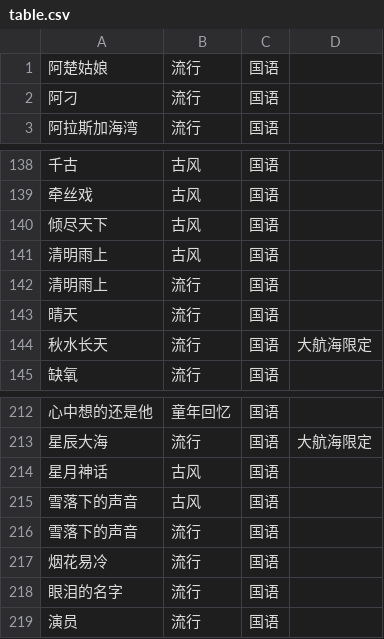
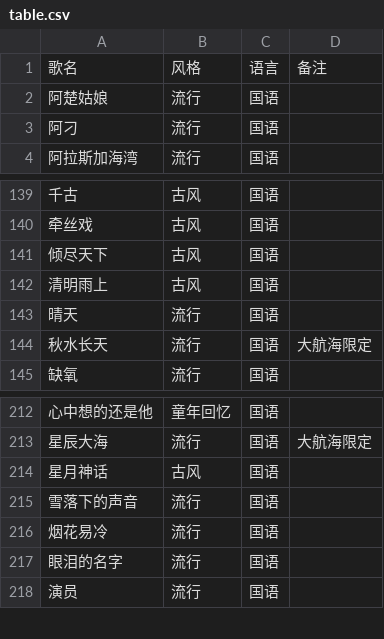
Before and after one commit to herrscher0/herrscher0.github.io, a CSV file: docs/table.csv, drawn as a sheet; only a part is shown, gaps mark what is left out.

```diff
--- a/docs/table.csv
+++ b/docs/table.csv
@@ -1 +1,2 @@
+歌名,风格,语言,备注
 阿楚姑娘,流行,国语,
@@ -141,3 +142,2 @@
 清明雨上,古风,国语,
-清明雨上,流行,国语,
 晴天,流行,国语,
@@ -214,3 +214,2 @@
 星月神话,古风,国语,
-雪落下的声音,古风,国语,
 雪落下的声音,流行,国语,
```
Also changed, not shown: static/table.csv, 3 other files.
